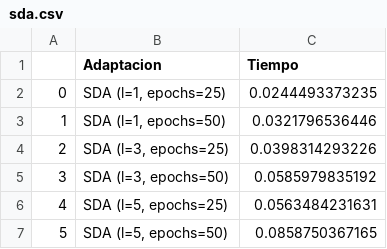
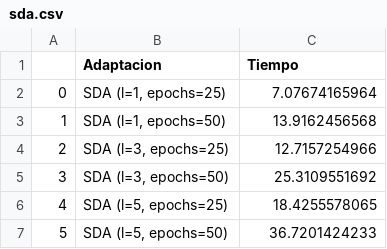
Before and after one commit to franciscoprimero/Memoria, a CSV file: tiempos/sda.csv, drawn as a sheet.

Commit message:
Resultados de las pruebas de tiempo agregados.

```diff
--- a/tiempos/sda.csv
+++ b/tiempos/sda.csv
@@ -1,7 +1,7 @@
 ,Adaptacion,Tiempo
-0,"SDA (l=1, epochs=25)",0.0244493373235
-1,"SDA (l=1, epochs=50)",0.0321796536446
-2,"SDA (l=3, epochs=25)",0.0398314293226
-3,"SDA (l=3, epochs=50)",0.0585979835192
-4,"SDA (l=5, epochs=25)",0.0563484231631
-5,"SDA (l=5, epochs=50)",0.0858750367165
+0,"SDA (l=1, epochs=25)",7.07674165964
+1,"SDA (l=1, epochs=50)",13.9162456568
+2,"SDA (l=3, epochs=25)",12.7157254966
+3,"SDA (l=3, epochs=50)",25.3109551692
+4,"SDA (l=5, epochs=25)",18.4255578065
+5,"SDA (l=5, epochs=50)",36.7201424233
```
Also changed, not shown: 10 other files.
